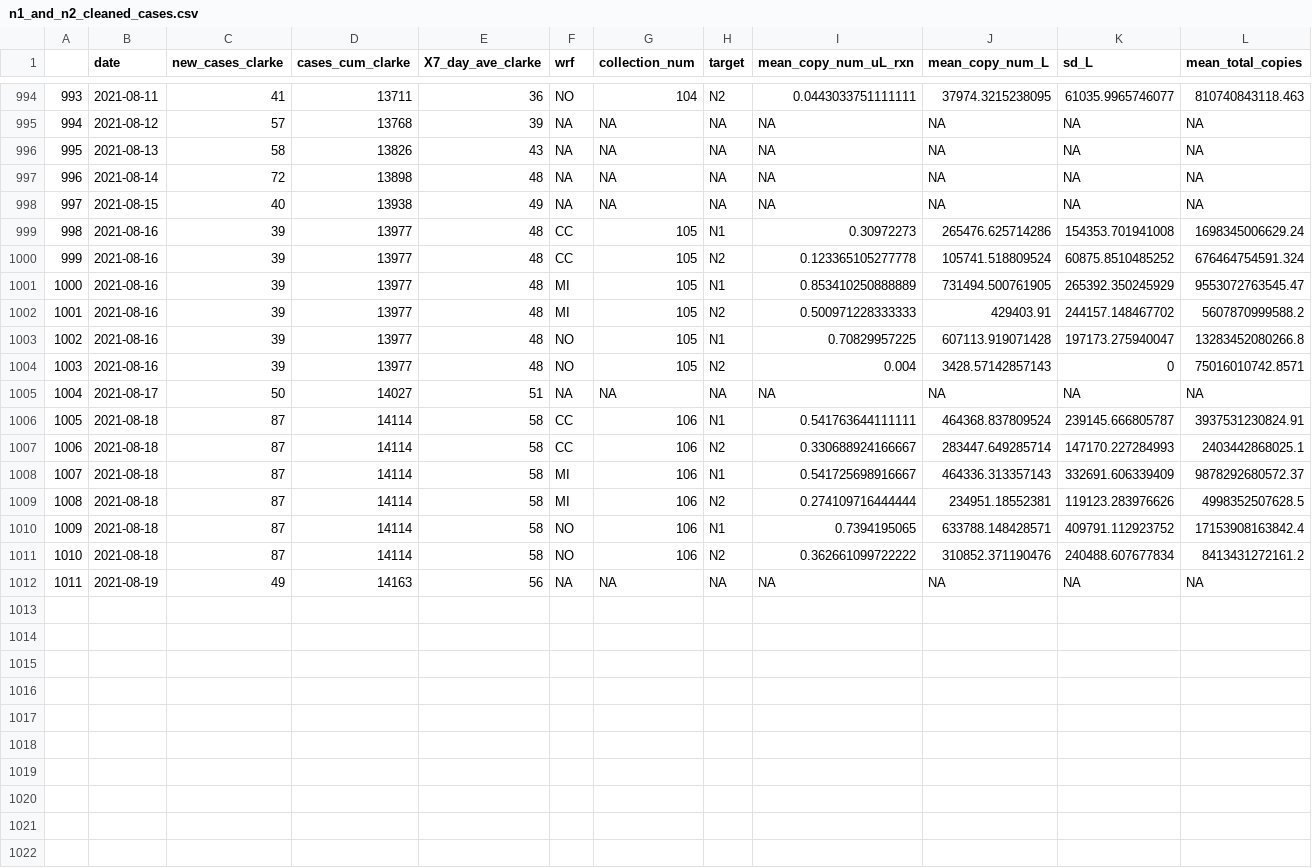
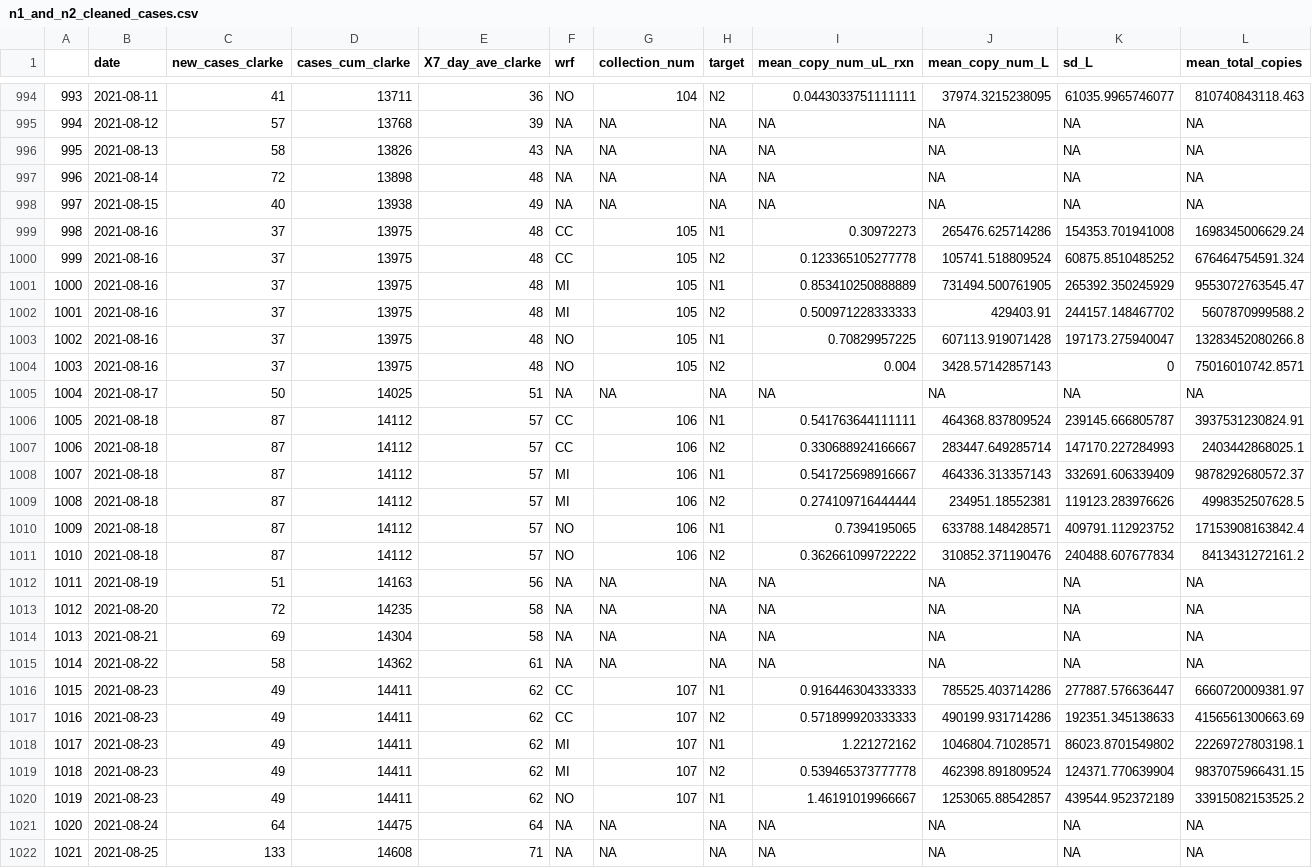
Before and after one commit to williamnorfolk/tester_site, a CSV file: n1_and_n2_cleaned_cases.csv, drawn as a sheet; only a part is shown, gaps mark what is left out; rows hold the shown columns only; the diff names each change by its address in the sheet, - before the commit and + after, or states it on an @@ line.

```diff
--- a/n1_and_n2_cleaned_cases.csv
+++ b/n1_and_n2_cleaned_cases.csv
-C999:C1004 (new_cases_clarke): 39
+C999:C1004 (new_cases_clarke): 37
-D999:D1004 (cases_cum_clarke): 13977
+D999:D1004 (cases_cum_clarke): 13975
-D1005 (cases_cum_clarke): 14027
+D1005 (cases_cum_clarke): 14025
-D1006:D1011 (cases_cum_clarke): 14114
+D1006:D1011 (cases_cum_clarke): 14112
-E1006:E1011 (X7_day_ave_clarke): 58
+E1006:E1011 (X7_day_ave_clarke): 57
-C1012 (new_cases_clarke): 49
+C1012 (new_cases_clarke): 51
+row 1013: 1012 | 2021-08-20 | 72 | 14235 | 58 | NA | NA | NA | NA | NA | NA | NA
+row 1014: 1013 | 2021-08-21 | 69 | 14304 | 58 | NA | NA | NA | NA | NA | NA | NA
+row 1015: 1014 | 2021-08-22 | 58 | 14362 | 61 | NA | NA | NA | NA | NA | NA | NA
+row 1016: 1015 | 2021-08-23 | 49 | 14411 | 62 | CC | 107 | N1 | 0.916446304333333 | 785525.403714286 | 277887.576636447 | 6660720009381.97
+row 1017: 1016 | 2021-08-23 | 49 | 14411 | 62 | CC | 107 | N2 | 0.571899920333333 | 490199.931714286 | 192351.345138633 | 4156561300663.69
+row 1018: 1017 | 2021-08-23 | 49 | 14411 | 62 | MI | 107 | N1 | 1.221272162 | 1046804.71028571 | 86023.8701549802 | 22269727803198.1
+row 1019: 1018 | 2021-08-23 | 49 | 14411 | 62 | MI | 107 | N2 | 0.539465373777778 | 462398.891809524 | 124371.770639904 | 9837075966431.15
+row 1020: 1019 | 2021-08-23 | 49 | 14411 | 62 | NO | 107 | N1 | 1.46191019966667 | 1253065.88542857 | 439544.952372189 | 33915082153525.2
+row 1021: 1020 | 2021-08-24 | 64 | 14475 | 64 | NA | NA | NA | NA | NA | NA | NA
+row 1022: 1021 | 2021-08-25 | 133 | 14608 | 71 | NA | NA | NA | NA | NA | NA | NA
```
Also changed, not shown: 28 other files.
